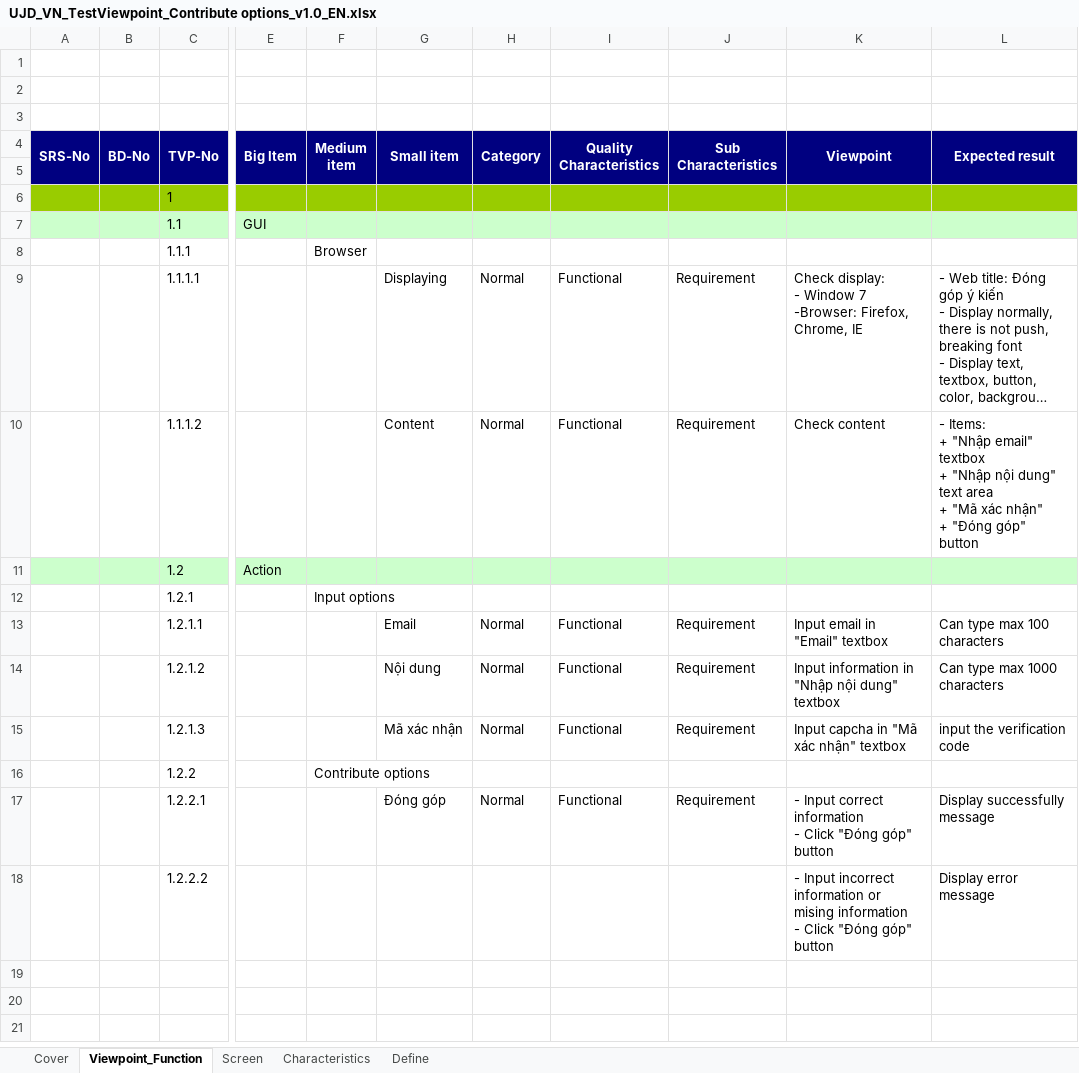
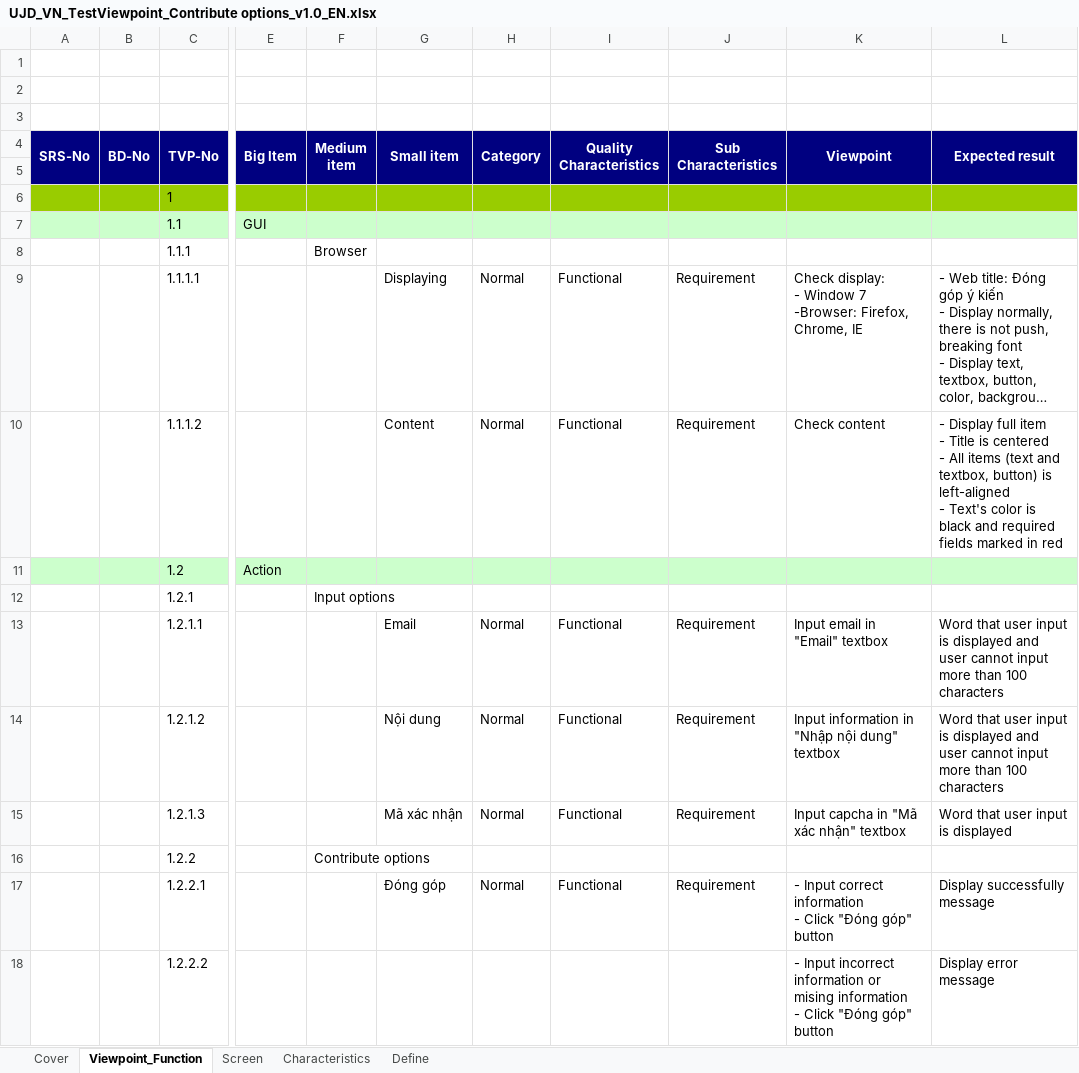
Before and after one commit to sangnvus/japanesedictionary, an Excel workbook: trunk/WIP/Users/TuanNNSE02189/test view point/UJD_VN_TestViewpoint_Contribute options_v1.0_EN.xlsx, sheet Viewpoint_Function, drawn as a sheet; only a part is shown, gaps mark what is left out; long unchanged cells end in …; values as stored, in another font and other column widths than the file's, no borders; ↵ is a line break in a cell; the diff names each change by its address in the sheet, - before the commit and + after, or states it on an @@ line.

```diff
--- a/trunk/WIP/Users/TuanNNSE02189/test view point/UJD_VN_TestViewpoint_Contribute options_v1.0_EN.xlsx (sheet Viewpoint_Function)
+++ b/trunk/WIP/Users/TuanNNSE02189/test view point/UJD_VN_TestViewpoint_Contribute options_v1.0_EN.xlsx (sheet Viewpoint_Function)
-L10 (Expected result): - Items: ↵ + "Nhập email" textbox ↵ + "Nhập nội dung" text area ↵ + "Mã xác nhận" ↵ + "Đóng góp" button
+L10 (Expected result): - Display full item ↵ - Title is centered ↵ - All items (text and textbox, button) is left-aligned ↵ - Text's color is black and required fields marked in red
-L13 (Expected result): Can type max 100 characters
+L13 (Expected result): Word that user input is displayed and user cannot input more than 100 characters
-L14 (Expected result): Can type max 1000 characters
+L14 (Expected result): Word that user input is displayed and user cannot input more than 100 characters
-L15 (Expected result): input the verification code
+L15 (Expected result): Word that user input is displayed
```
Also changed, not shown: trunk/WIP/Users/TuanNNSE02189/test view point/UJD_VN_TestViewpoint_Common Module (Search)_v1.0_EN.xlsx, trunk/WIP/Users/TuanNNSE02189/test view point/UJD_VN_TestViewpoint_Edit profile_v1.0_EN.xlsx, 9 other files.
